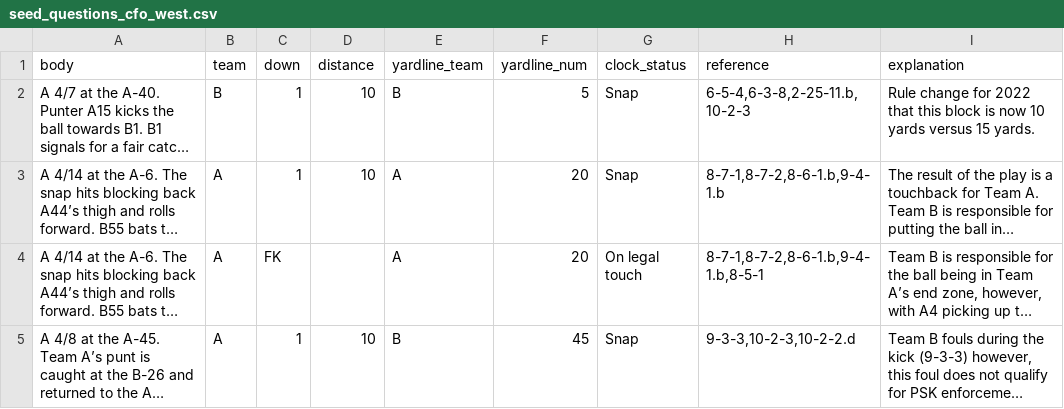
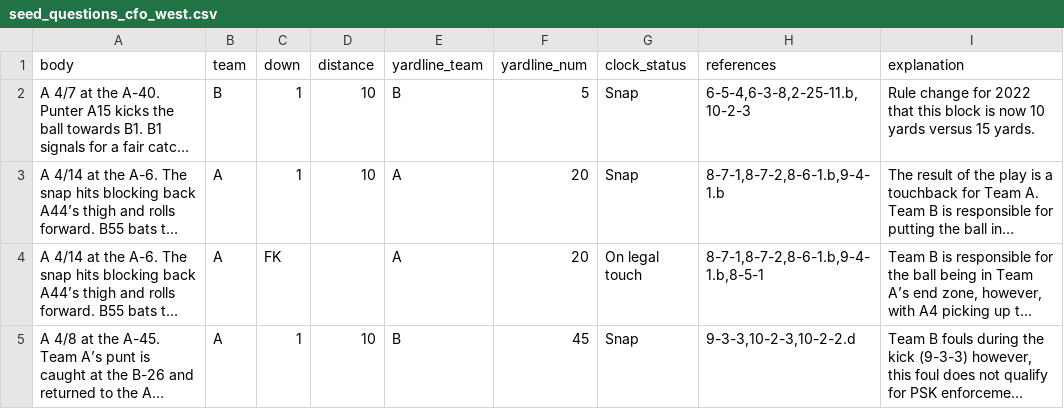
Before and after one commit to tyler-wadekamper/ref-network, a CSV file: db/seeds/seed_questions_cfo_west.csv, drawn as a sheet; only a part is shown; long unchanged cells end in …; the diff names each change by its address in the sheet, - before the commit and + after, or states it on an @@ line.

Commit message:
Add seedign for reference associations to questions.

```diff
--- a/db/seeds/seed_questions_cfo_west.csv
+++ b/db/seeds/seed_questions_cfo_west.csv
-H1: reference
+H1: references
```
Also changed, not shown: 1 other file.
